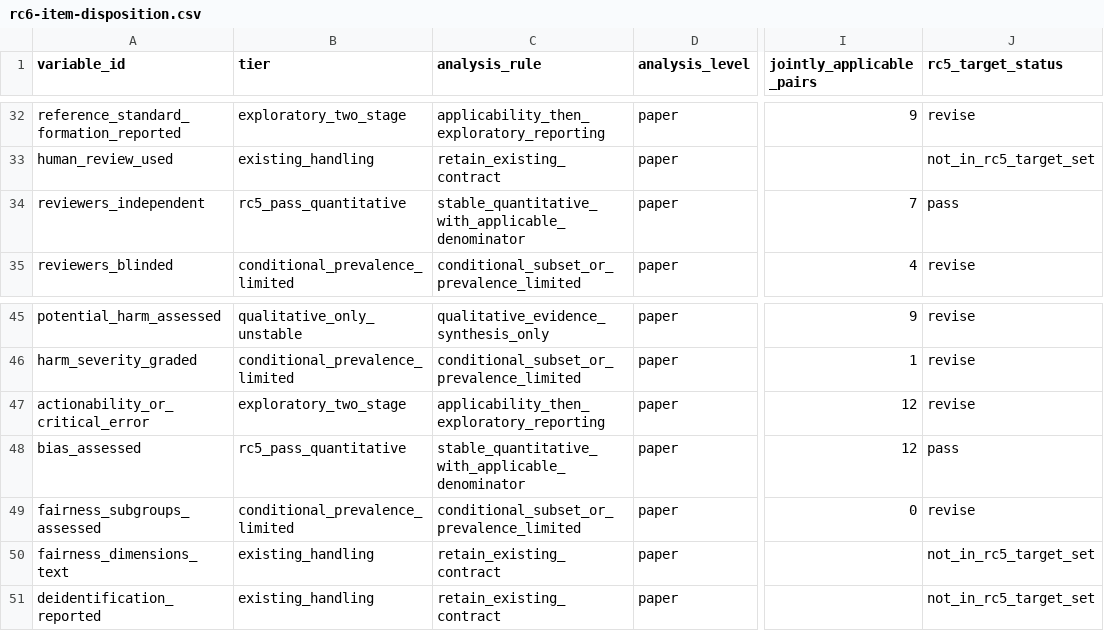
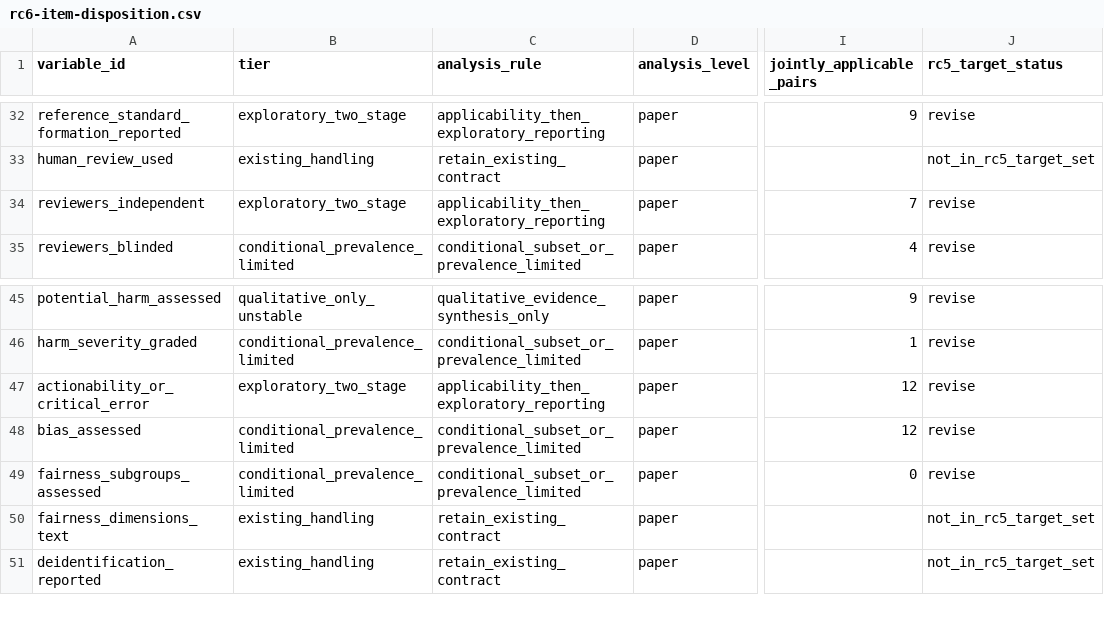
Before and after one commit to 871922384/nursing-genai-audit-calibration, a CSV file: data/rc6-item-disposition.csv, drawn as a sheet; only a part is shown, gaps mark what is left out; the diff names each change by its address in the sheet, - before the commit and + after, or states it on an @@ line.

```diff
--- a/data/rc6-item-disposition.csv
+++ b/data/rc6-item-disposition.csv
-B34 (tier): rc5_pass_quantitative
+B34 (tier): exploratory_two_stage
-C34 (analysis_rule): stable_quantitative_with_applicable_denominator
+C34 (analysis_rule): applicability_then_exploratory_reporting
-J34 (rc5_target_status): pass
+J34 (rc5_target_status): revise
-B48 (tier): rc5_pass_quantitative
+B48 (tier): conditional_prevalence_limited
-C48 (analysis_rule): stable_quantitative_with_applicable_denominator
+C48 (analysis_rule): conditional_subset_or_prevalence_limited
-J48 (rc5_target_status): pass
+J48 (rc5_target_status): revise
```
Also changed, not shown: data/rc5-reliability.csv, 6 other files.
